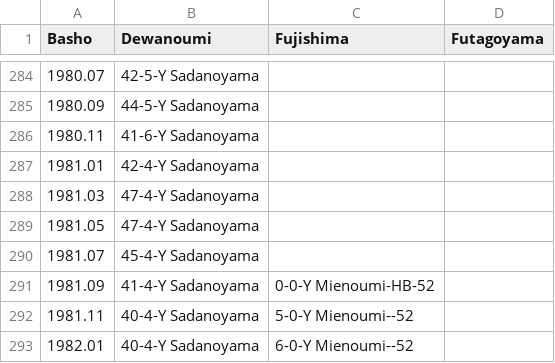
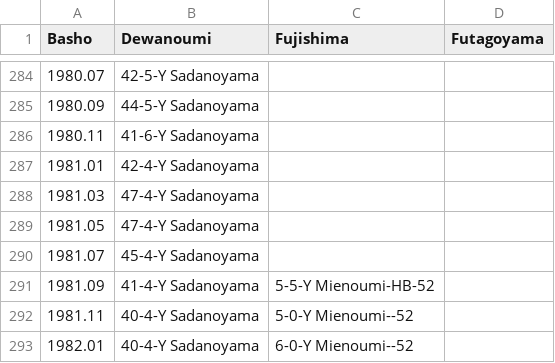
Before and after one commit to andre1670/sumo-heya-chart, a CSV file: chart.csv, drawn as a sheet; only a part is shown, gaps mark what is left out.

Commit message:
Update chart.csv

```diff
--- a/chart.csv
+++ b/chart.csv
@@ -290,3 +290,3 @@ Basho,Dewanoumi,Fujishima,Futagoyama
 1981.07,45-4-Y Sadanoyama,,
-1981.09,41-4-Y Sadanoyama,0-0-Y Mienoumi-HB-52,
+1981.09,41-4-Y Sadanoyama,5-5-Y Mienoumi-HB-52,
 1981.11,40-4-Y Sadanoyama,5-0-Y Mienoumi--52,
```
